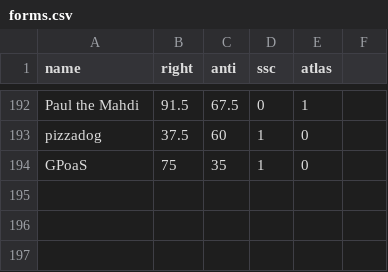
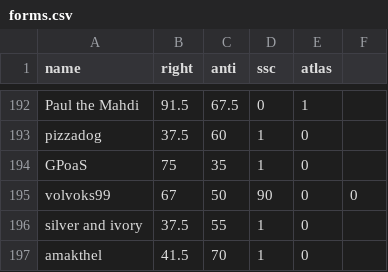
Before and after one commit to Enopoletus/quiz, a CSV file: forms.csv, drawn as a sheet; only a part is shown, gaps mark what is left out; the diff names each change by its address in the sheet, - before the commit and + after, or states it on an @@ line.

Commit message:
Update forms.csv

```diff
--- a/forms.csv
+++ b/forms.csv
+row 195: volvoks99 | 67 | 50 | 90 | 0 | 0
+row 196: silver and ivory | 37.5 | 55 | 1 | 0
+row 197: amakthel | 41.5 | 70 | 1 | 0
```
